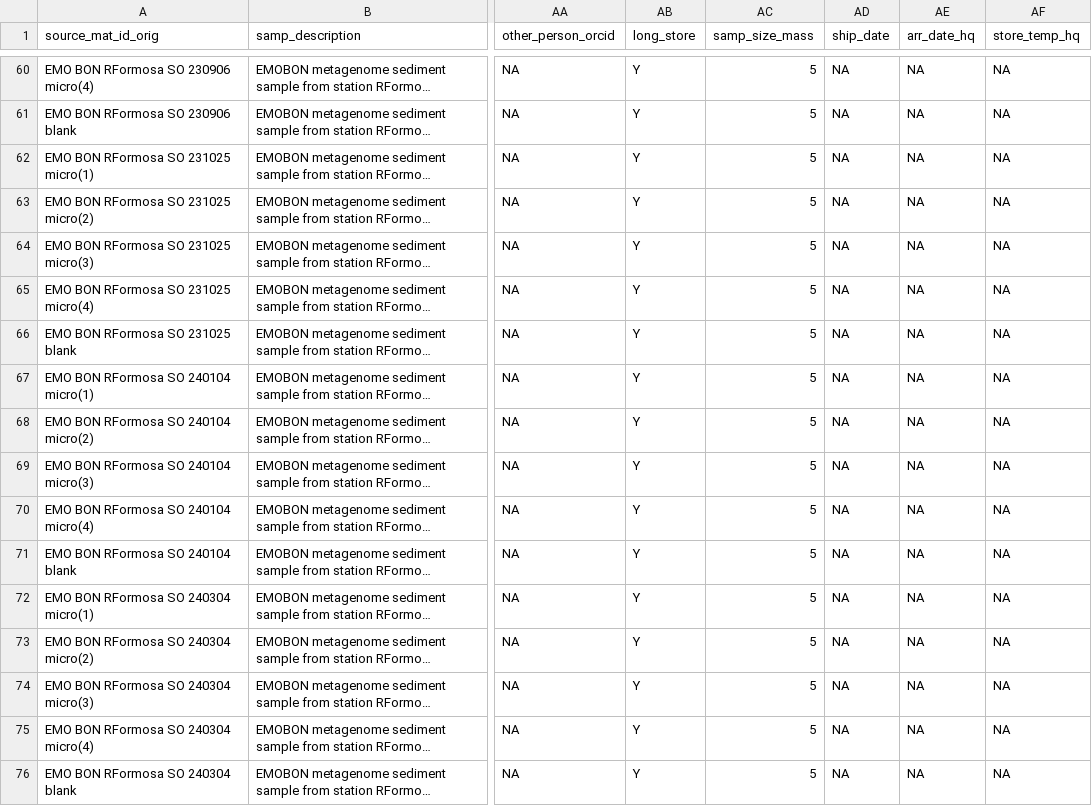
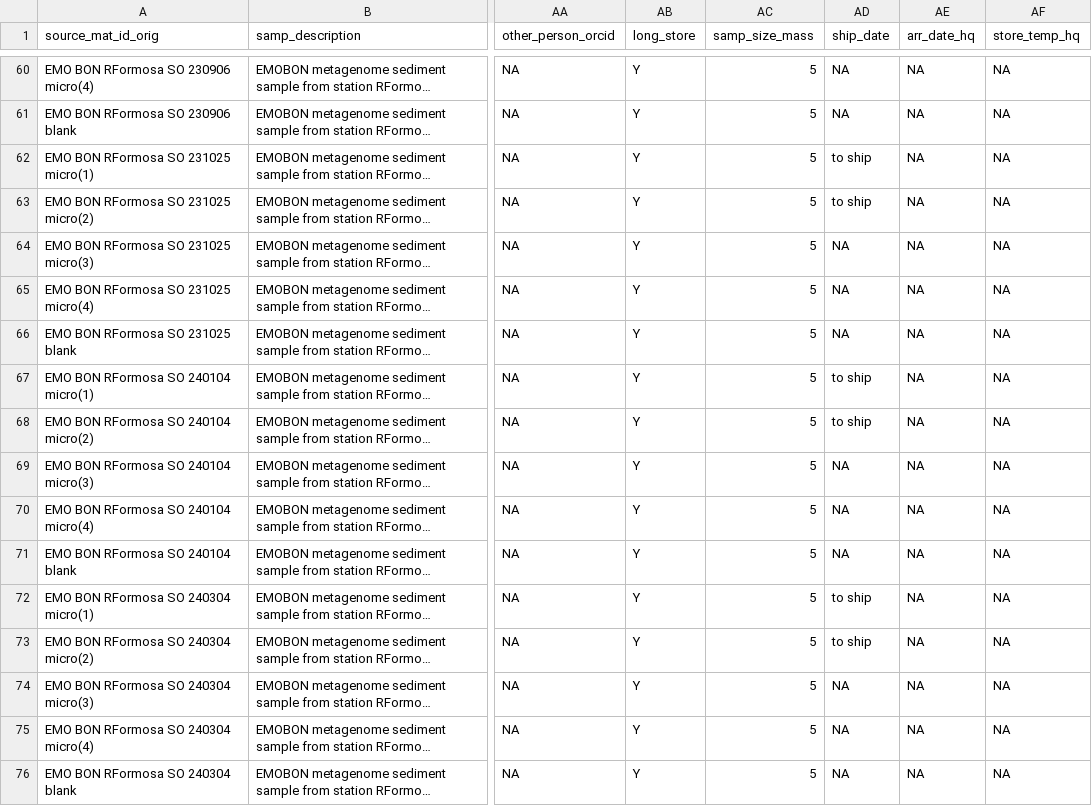
Before and after one commit to emo-bon/observatory-rformosa-crate, a CSV file: logsheets/raw/sediment_sampling.csv, drawn as a sheet; only a part is shown, gaps mark what is left out; long unchanged cells end in …; the diff covers the shown part only; the diff names each change by its address in the sheet, - before the commit and + after, or states it on an @@ line.

```diff
--- a/logsheets/raw/sediment_sampling.csv
+++ b/logsheets/raw/sediment_sampling.csv
-AD62:AD63 (ship_date): NA
+AD62:AD63 (ship_date): to ship
-AD67:AD68 (ship_date): NA
+AD67:AD68 (ship_date): to ship
-AD72:AD73 (ship_date): NA
+AD72:AD73 (ship_date): to ship
```
Also changed, not shown: 2 added rows and 8 edited cells elsewhere in this file, logsheets/raw/water_sampling.csv.
